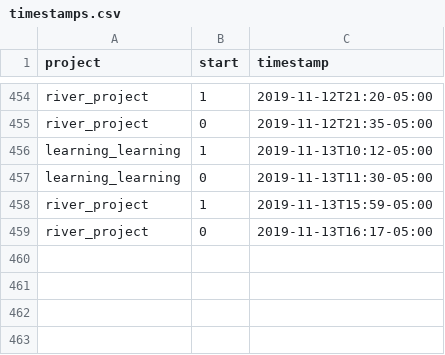
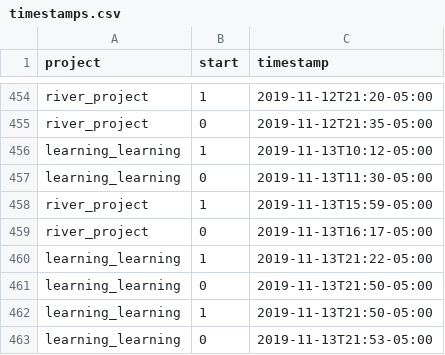
Before and after one commit to julianbarg/workhours, a CSV file: timestamps.csv, drawn as a sheet; only a part is shown, gaps mark what is left out; the diff names each change by its address in the sheet, - before the commit and + after, or states it on an @@ line.

Commit message:
auto-commit

```diff
--- a/timestamps.csv
+++ b/timestamps.csv
+row 460: learning_learning | 1 | 2019-11-13T21:22-05:00
+row 461: learning_learning | 0 | 2019-11-13T21:50-05:00
+row 462: learning_learning | 1 | 2019-11-13T21:50-05:00
+row 463: learning_learning | 0 | 2019-11-13T21:53-05:00
```
